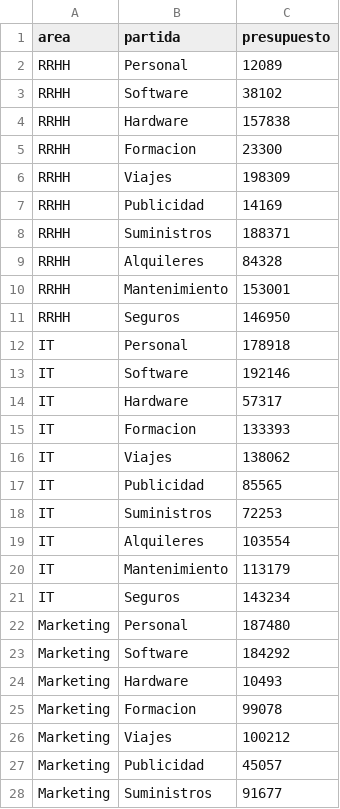
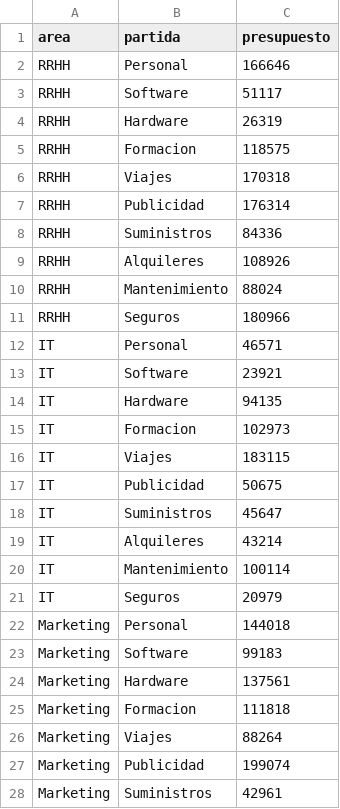
Before and after one commit to IA-CSG/Proyecto_UT1_RA1_BA, a CSV file: project/data/drops/presupuesto.csv, drawn as a sheet; only a part is shown; the diff covers the shown part only.

```diff
--- a/project/data/drops/presupuesto.csv
+++ b/project/data/drops/presupuesto.csv
@@ -1,28 +1,28 @@
 area;partida;presupuesto
-RRHH;Personal;12089
-RRHH;Software;38102
-RRHH;Hardware;157838
-RRHH;Formacion;23300
-RRHH;Viajes;198309
-RRHH;Publicidad;14169
-RRHH;Suministros;188371
-RRHH;Alquileres;84328
-RRHH;Mantenimiento;153001
-RRHH;Seguros;146950
-IT;Personal;178918
-IT;Software;192146
-IT;Hardware;57317
-IT;Formacion;133393
-IT;Viajes;138062
-IT;Publicidad;85565
-IT;Suministros;72253
-IT;Alquileres;103554
-IT;Mantenimiento;113179
-IT;Seguros;143234
-Marketing;Personal;187480
-Marketing;Software;184292
-Marketing;Hardware;10493
-Marketing;Formacion;99078
-Marketing;Viajes;100212
-Marketing;Publicidad;45057
-Marketing;Suministros;91677
+RRHH;Personal;166646
+RRHH;Software;51117
+RRHH;Hardware;26319
+RRHH;Formacion;118575
+RRHH;Viajes;170318
+RRHH;Publicidad;176314
+RRHH;Suministros;84336
+RRHH;Alquileres;108926
+RRHH;Mantenimiento;88024
+RRHH;Seguros;180966
+IT;Personal;46571
+IT;Software;23921
+IT;Hardware;94135
+IT;Formacion;102973
+IT;Viajes;183115
+IT;Publicidad;50675
+IT;Suministros;45647
+IT;Alquileres;43214
+IT;Mantenimiento;100114
+IT;Seguros;20979
+Marketing;Personal;144018
+Marketing;Software;99183
+Marketing;Hardware;137561
+Marketing;Formacion;111818
+Marketing;Viajes;88264
+Marketing;Publicidad;199074
+Marketing;Suministros;42961
```
Also changed, not shown: 73 edited cells elsewhere in this file, 19 other files.
